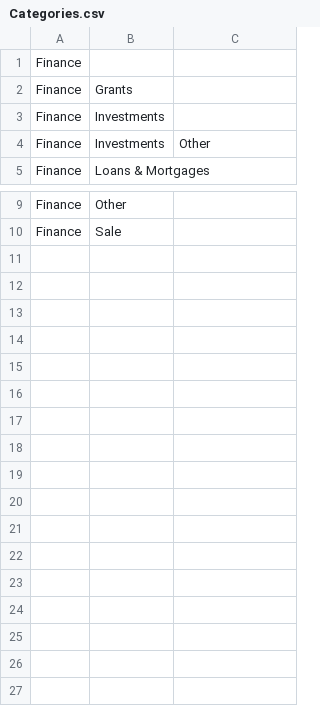
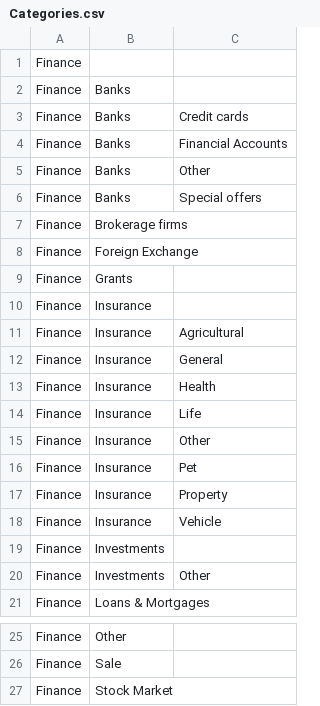
Before and after one commit to drupal-modules/ads_finance, a CSV file: ads_finance/taxonomies/Categories.csv, drawn as a sheet; only a part is shown, gaps mark what is left out.

Commit message:
updating taxonomy

```diff
--- a/ads_finance/taxonomies/Categories.csv
+++ b/ads_finance/taxonomies/Categories.csv
@@ -1,3 +1,19 @@
 "Finance"
+"Finance","Banks"
+"Finance","Banks","Credit cards"
+"Finance","Banks","Financial Accounts"
+"Finance","Banks","Other"
+"Finance","Banks","Special offers"
+"Finance","Brokerage firms"
+"Finance","Foreign Exchange"
 "Finance","Grants"
+"Finance","Insurance"
+"Finance","Insurance","Agricultural"
+"Finance","Insurance","General"
+"Finance","Insurance","Health"
+"Finance","Insurance","Life"
+"Finance","Insurance","Other"
+"Finance","Insurance","Pet"
+"Finance","Insurance","Property"
+"Finance","Insurance","Vehicle"
 "Finance","Investments"
@@ -10 +26,2 @@
 "Finance","Sale"
+"Finance","Stock Market"
```
